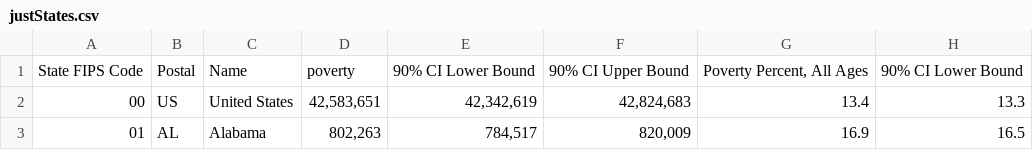
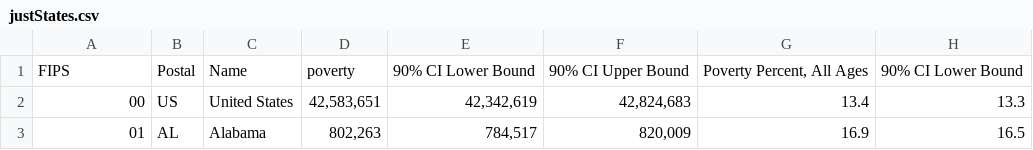
Before and after one commit to NotBenHodges/finalProject, a CSV file: justStates.csv, drawn as a sheet; only a part is shown; the diff names each change by its address in the sheet, - before the commit and + after, or states it on an @@ line.

Commit message:
Attempting to merge data

```diff
--- a/justStates.csv
+++ b/justStates.csv
-A1: State FIPS Code
+A1: FIPS
```
Also changed, not shown: 3 other files.
